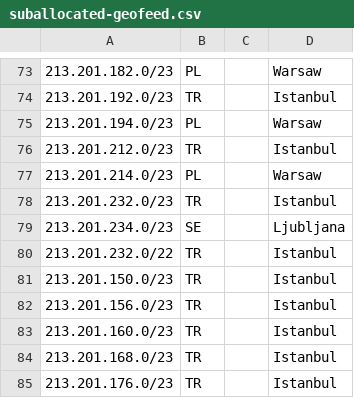
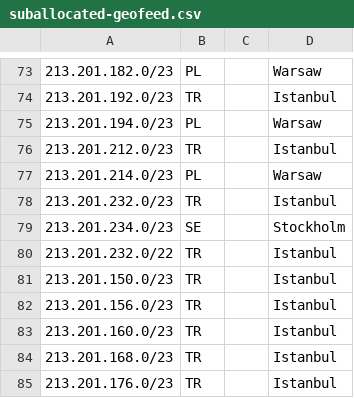
Before and after one commit to code200noc/code200noc.github.io, a CSV file: suballocated-geofeed.csv, drawn as a sheet; only a part is shown, gaps mark what is left out.

Commit message:
Update suballocated-geofeed.csv

```diff
--- a/suballocated-geofeed.csv
+++ b/suballocated-geofeed.csv
@@ -78,3 +78,3 @@
 213.201.232.0/23,TR,,Istanbul
-213.201.234.0/23,SE,,Ljubljana
+213.201.234.0/23,SE,,Stockholm
 213.201.232.0/22,TR,,Istanbul
```
